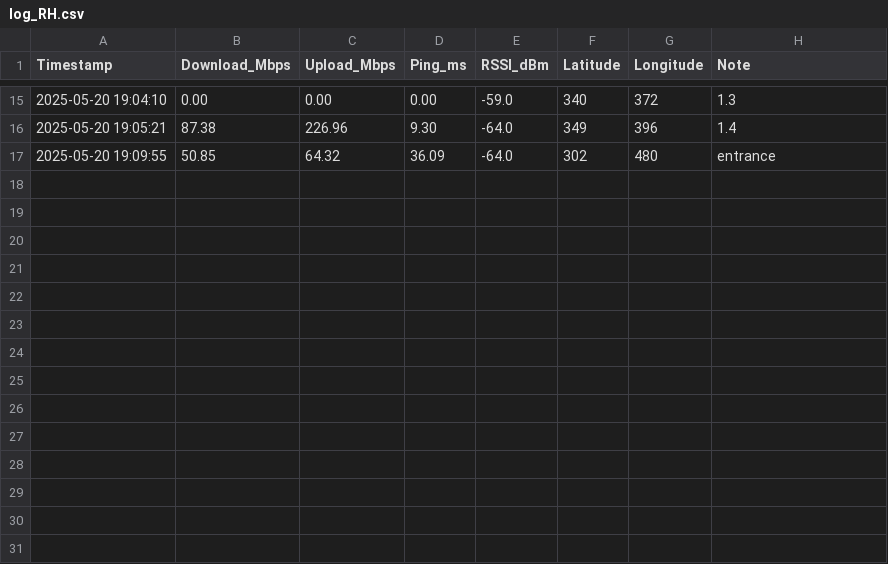
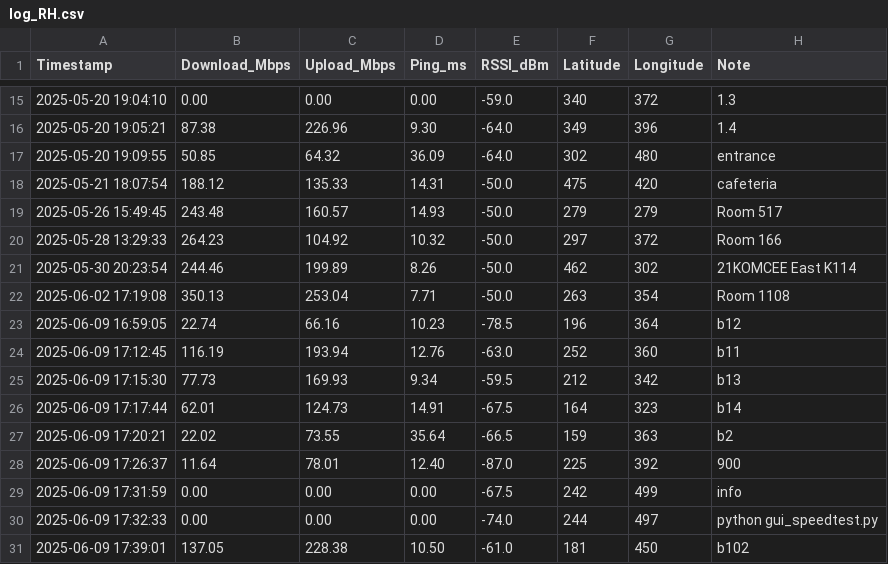
Before and after one commit to Sushiman3/KomabaWiFiHeatmap, a CSV file: data/log_RH.csv, drawn as a sheet; only a part is shown, gaps mark what is left out.

Commit message:
Data updated

```diff
--- a/data/log_RH.csv
+++ b/data/log_RH.csv
@@ -17 +17,15 @@ Timestamp,Download_Mbps,Upload_Mbps,Ping_ms,RSSI_dBm,Latitude,Longitude,Note
 2025-05-20 19:09:55,50.85,64.32,36.09,-64.0,302,480,entrance
+2025-05-21 18:07:54,188.12,135.33,14.31,-50.0,475,420,cafeteria
+2025-05-26 15:49:45,243.48,160.57,14.93,-50.0,279,279,Room 517
+2025-05-28 13:29:33,264.23,104.92,10.32,-50.0,297,372,Room 166
+2025-05-30 20:23:54,244.46,199.89,8.26,-50.0,462,302,21KOMCEE East K114
+2025-06-02 17:19:08,350.13,253.04,7.71,-50.0,263,354,Room 1108
+2025-06-09 16:59:05,22.74,66.16,10.23,-78.5,196,364,b12
+2025-06-09 17:12:45,116.19,193.94,12.76,-63.0,252,360,b11
+2025-06-09 17:15:30,77.73,169.93,9.34,-59.5,212,342,b13
+2025-06-09 17:17:44,62.01,124.73,14.91,-67.5,164,323,b14
+2025-06-09 17:20:21,22.02,73.55,35.64,-66.5,159,363,b2
+2025-06-09 17:26:37,11.64,78.01,12.40,-87.0,225,392,900
+2025-06-09 17:31:59,0.00,0.00,0.00,-67.5,242,499,info
+2025-06-09 17:32:33,0.00,0.00,0.00,-74.0,244,497,python gui_speedtest.py
+2025-06-09 17:39:01,137.05,228.38,10.50,-61.0,181,450,b102
```
Also changed, not shown: 2 other files.
